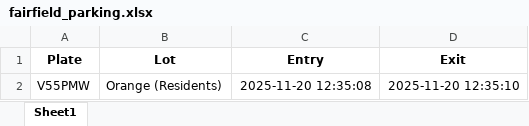
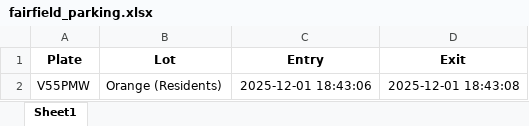
Before and after one commit to kathryneyoung10/fairfield-parking-app, an Excel workbook: fairfield_parking.xlsx, sheet Sheet1, drawn as a sheet; values as stored, in another font and other column widths than the file's, no borders; the diff names each change by its address in the sheet, - before the commit and + after, or states it on an @@ line.

```diff
--- a/fairfield_parking.xlsx (sheet Sheet1)
+++ b/fairfield_parking.xlsx (sheet Sheet1)
-C2 (Entry): 2025-11-20 12:35:08
+C2 (Entry): 2025-12-01 18:43:06
-D2 (Exit): 2025-11-20 12:35:10
+D2 (Exit): 2025-12-01 18:43:08
```
Also changed, not shown: 2 other files.
